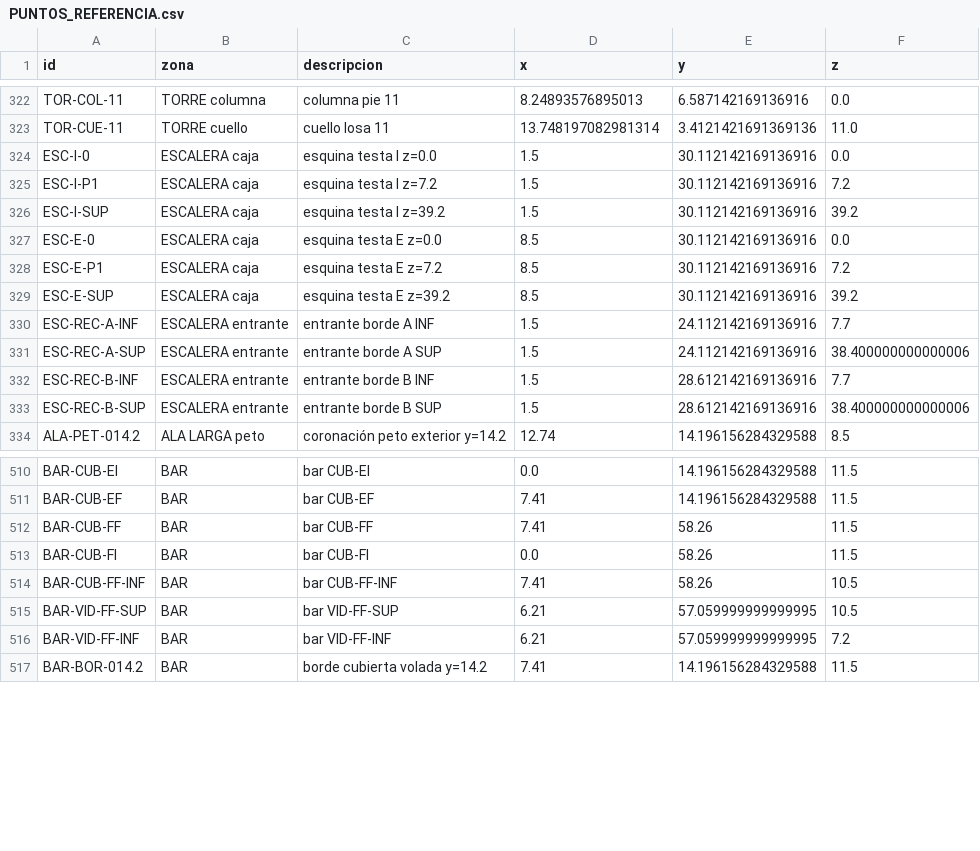
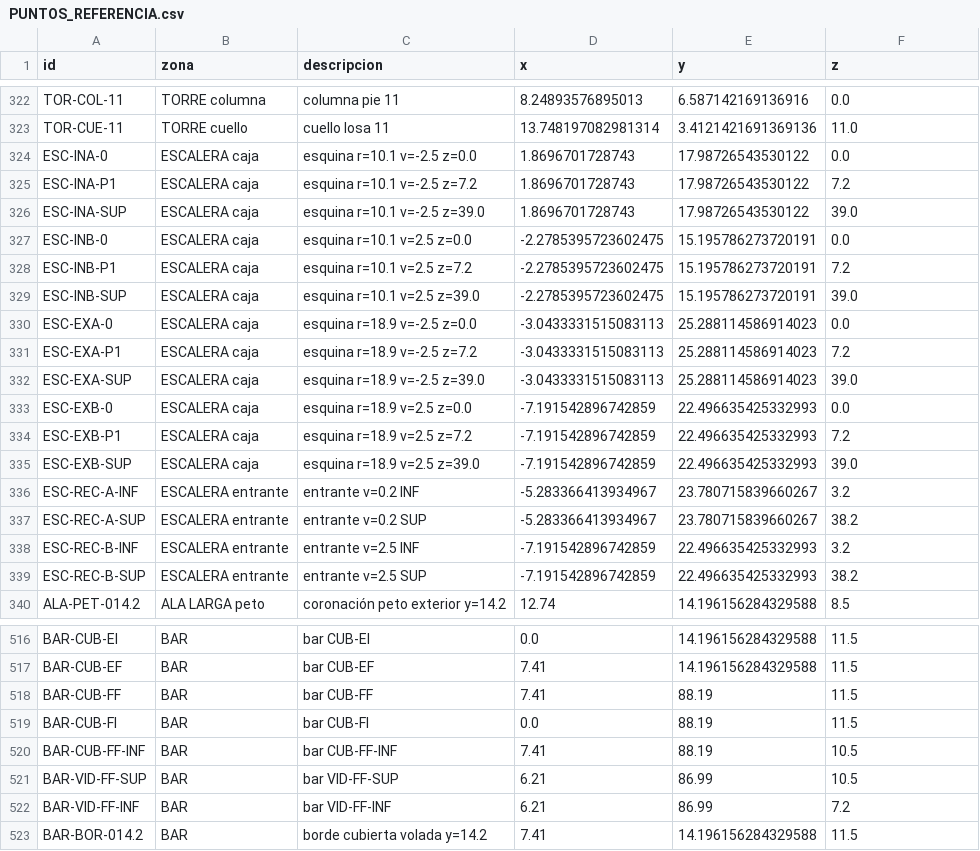
Before and after one commit to PabloRamonBenitez/PabloRamonBenitez, a CSV file: maqueta_salut/PUNTOS_REFERENCIA.csv, drawn as a sheet; only a part is shown, gaps mark what is left out; the diff covers the shown part only.

```diff
--- a/maqueta_salut/PUNTOS_REFERENCIA.csv
+++ b/maqueta_salut/PUNTOS_REFERENCIA.csv
@@ -323,12 +323,18 @@ TOR-COL-11,TORRE columna,columna pie 11,8.24893576895013,6.587142169136916,0.0
 TOR-CUE-11,TORRE cuello,cuello losa 11,13.748197082981314,3.4121421691369136,11.0
-ESC-I-0,ESCALERA caja,esquina testa I z=0.0,1.5,30.112142169136916,0.0
-ESC-I-P1,ESCALERA caja,esquina testa I z=7.2,1.5,30.112142169136916,7.2
-ESC-I-SUP,ESCALERA caja,esquina testa I z=39.2,1.5,30.112142169136916,39.2
-ESC-E-0,ESCALERA caja,esquina testa E z=0.0,8.5,30.112142169136916,0.0
-ESC-E-P1,ESCALERA caja,esquina testa E z=7.2,8.5,30.112142169136916,7.2
-ESC-E-SUP,ESCALERA caja,esquina testa E z=39.2,8.5,30.112142169136916,39.2
-ESC-REC-A-INF,ESCALERA entrante,entrante borde A INF,1.5,24.112142169136916,7.7
-ESC-REC-A-SUP,ESCALERA entrante,entrante borde A SUP,1.5,24.112142169136916,38.400000000000006
-ESC-REC-B-INF,ESCALERA entrante,entrante borde B INF,1.5,28.612142169136916,7.7
-ESC-REC-B-SUP,ESCALERA entrante,entrante borde B SUP,1.5,28.612142169136916,38.400000000000006
+ESC-INA-0,ESCALERA caja,esquina r=10.1 v=-2.5 z=0.0,1.8696701728743,17.98726543530122,0.0
+ESC-INA-P1,ESCALERA caja,esquina r=10.1 v=-2.5 z=7.2,1.8696701728743,17.98726543530122,7.2
+ESC-INA-SUP,ESCALERA caja,esquina r=10.1 v=-2.5 z=39.0,1.8696701728743,17.98726543530122,39.0
+ESC-INB-0,ESCALERA caja,esquina r=10.1 v=2.5 z=0.0,-2.2785395723602475,15.195786273720191,0.0
+ESC-INB-P1,ESCALERA caja,esquina r=10.1 v=2.5 z=7.2,-2.2785395723602475,15.195786273720191,7.2
+ESC-INB-SUP,ESCALERA caja,esquina r=10.1 v=2.5 z=39.0,-2.2785395723602475,15.195786273720191,39.0
+ESC-EXA-0,ESCALERA caja,esquina r=18.9 v=-2.5 z=0.0,-3.0433331515083113,25.288114586914023,0.0
+ESC-EXA-P1,ESCALERA caja,esquina r=18.9 v=-2.5 z=7.2,-3.0433331515083113,25.288114586914023,7.2
+ESC-EXA-SUP,ESCALERA caja,esquina r=18.9 v=-2.5 z=39.0,-3.0433331515083113,25.288114586914023,39.0
+ESC-EXB-0,ESCALERA caja,esquina r=18.9 v=2.5 z=0.0,-7.191542896742859,22.496635425332993,0.0
+ESC-EXB-P1,ESCALERA caja,esquina r=18.9 v=2.5 z=7.2,-7.191542896742859,22.496635425332993,7.2
+ESC-EXB-SUP,ESCALERA caja,esquina r=18.9 v=2.5 z=39.0,-7.191542896742859,22.496635425332993,39.0
+ESC-REC-A-INF,ESCALERA entrante,entrante v=0.2 INF,-5.283366413934967,23.780715839660267,3.2
+ESC-REC-A-SUP,ESCALERA entrante,entrante v=0.2 SUP,-5.283366413934967,23.780715839660267,38.2
+ESC-REC-B-INF,ESCALERA entrante,entrante v=2.5 INF,-7.191542896742859,22.496635425332993,3.2
+ESC-REC-B-SUP,ESCALERA entrante,entrante v=2.5 SUP,-7.191542896742859,22.496635425332993,38.2
 ALA-PET-014.2,ALA LARGA peto,coronación peto exterior y=14.2,12.74,14.196156284329588,8.5
@@ -511,7 +517,7 @@ BAR-CUB-EI,BAR,bar CUB-EI,0.0,14.196156284329588,11.5
 BAR-CUB-EF,BAR,bar CUB-EF,7.41,14.196156284329588,11.5
-BAR-CUB-FF,BAR,bar CUB-FF,7.41,58.26,11.5
-BAR-CUB-FI,BAR,bar CUB-FI,0.0,58.26,11.5
-BAR-CUB-FF-INF,BAR,bar CUB-FF-INF,7.41,58.26,10.5
-BAR-VID-FF-SUP,BAR,bar VID-FF-SUP,6.21,57.059999999999995,10.5
-BAR-VID-FF-INF,BAR,bar VID-FF-INF,6.21,57.059999999999995,7.2
+BAR-CUB-FF,BAR,bar CUB-FF,7.41,88.19,11.5
+BAR-CUB-FI,BAR,bar CUB-FI,0.0,88.19,11.5
+BAR-CUB-FF-INF,BAR,bar CUB-FF-INF,7.41,88.19,10.5
+BAR-VID-FF-SUP,BAR,bar VID-FF-SUP,6.21,86.99,10.5
+BAR-VID-FF-INF,BAR,bar VID-FF-INF,6.21,86.99,7.2
 BAR-BOR-014.2,BAR,borde cubierta volada y=14.2,7.41,14.196156284329588,11.5
```
Also changed, not shown: 6 added rows elsewhere in this file, 54 other files.
